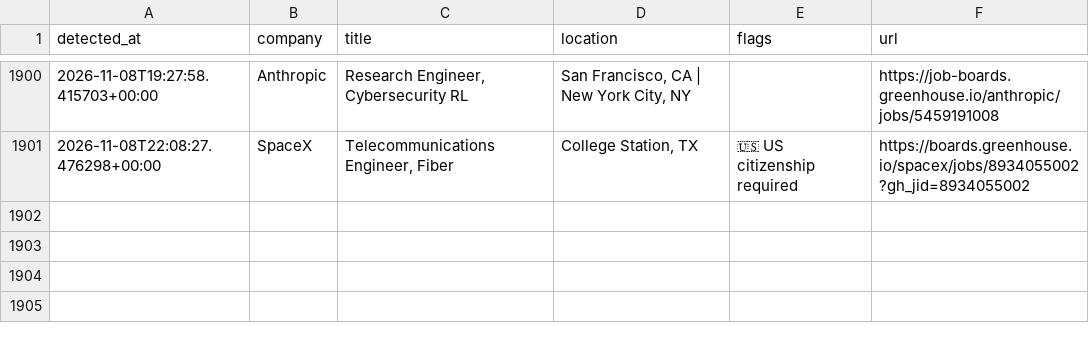
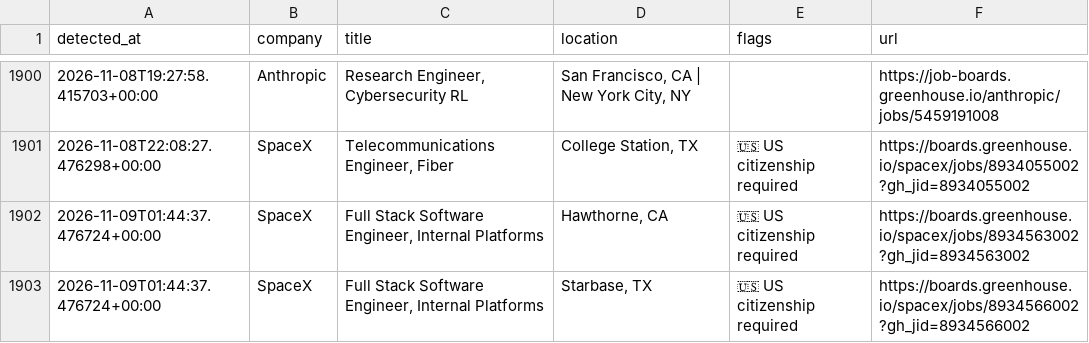
Before and after one commit to aryanyeole/job-watcher, a CSV file: history.csv, drawn as a sheet; only a part is shown, gaps mark what is left out; the diff names each change by its address in the sheet, - before the commit and + after, or states it on an @@ line.

```diff
--- a/history.csv
+++ b/history.csv
+row 1902: 2026-11-09T01:44:37.476724+00:00 | SpaceX | Full Stack Software Engineer, Internal Platforms | Hawthorne, CA | 🇺🇸 US citizenship required | https://boards.greenhouse.io/spacex/jobs/8934563002?gh_jid=8934563002
+row 1903: 2026-11-09T01:44:37.476724+00:00 | SpaceX | Full Stack Software Engineer, Internal Platforms | Starbase, TX | 🇺🇸 US citizenship required | https://boards.greenhouse.io/spacex/jobs/8934566002?gh_jid=8934566002
```
Also changed, not shown: 2 other files.
